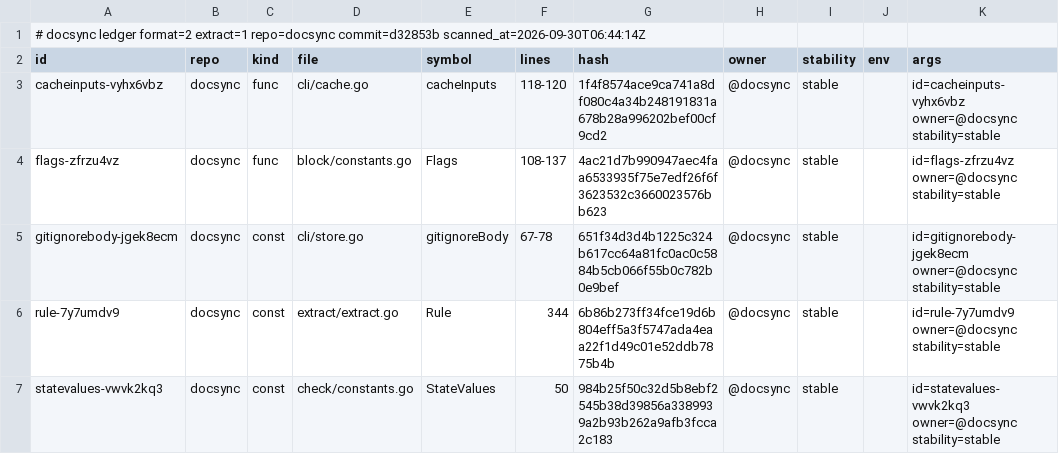
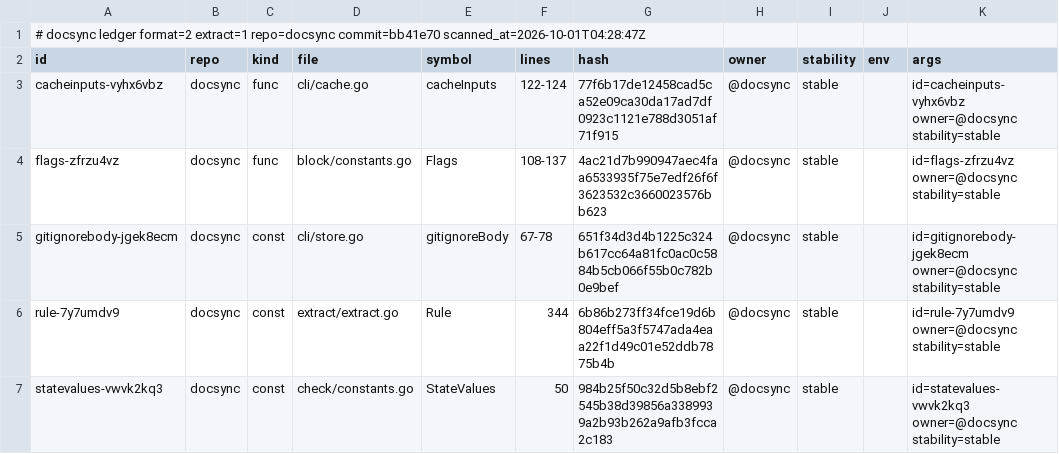
Before and after one commit to ubgo/docsync, a TSV file: .ds/ledger.tsv, drawn as a sheet.

```diff
--- a/.ds/ledger.tsv
+++ b/.ds/ledger.tsv
@@ -1,4 +1,4 @@
-# docsync ledger format=2 extract=1 repo=docsync commit=d32853b scanned_at=2026-09-30T06:44:14Z
+# docsync ledger format=2 extract=1 repo=docsync commit=bb41e70 scanned_at=2026-10-01T04:28:47Z
 id	repo	kind	file	symbol	lines	hash	owner	stability	env	args
-cacheinputs-vyhx6vbz	docsync	func	cli/cache.go	cacheInputs	118-120	1f4f8574ace9ca741a8df080c4a34b248191831a678b28a996202bef00cf9cd2	@docsync	stable		id=cacheinputs-vyhx6vbz owner=@docsync stability=stable
+cacheinputs-vyhx6vbz	docsync	func	cli/cache.go	cacheInputs	122-124	77f6b17de12458cad5ca52e09ca30da17ad7df0923c1121e788d3051af71f915	@docsync	stable		id=cacheinputs-vyhx6vbz owner=@docsync stability=stable
 flags-zfrzu4vz	docsync	func	block/constants.go	Flags	108-137	4ac21d7b990947aec4faa6533935f75e7edf26f6f3623532c3660023576bb623	@docsync	stable		id=flags-zfrzu4vz owner=@docsync stability=stable
```
Also changed, not shown: .ds/acks.tsv, .ds/refs.tsv, 11 other files.
